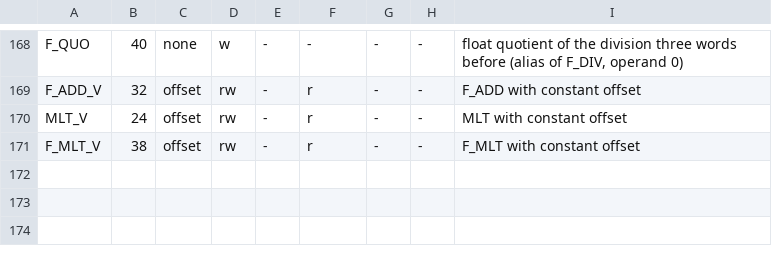
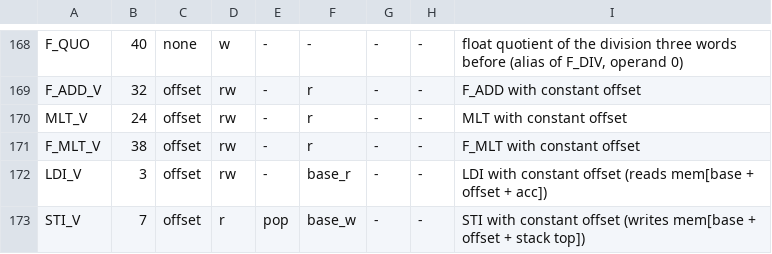
Before and after one commit to nipscernlab/yanc, a TSV file: Compilers/common/isa.tsv, drawn as a sheet; only a part is shown, gaps mark what is left out; the diff names each change by its address in the sheet, - before the commit and + after, or states it on an @@ line.

```diff
--- a/Compilers/common/isa.tsv
+++ b/Compilers/common/isa.tsv
+row 172: LDI_V | 3 | offset | rw | - | base_r | - | - | LDI with constant offset (reads mem[base + offset + acc])
+row 173: STI_V | 7 | offset | r | pop | base_w | - | - | STI with constant offset (writes mem[base + offset + stack top])
```
Also changed, not shown: Compilers/CMMComp/DiracCases/cases.tsv, 30 other files.
